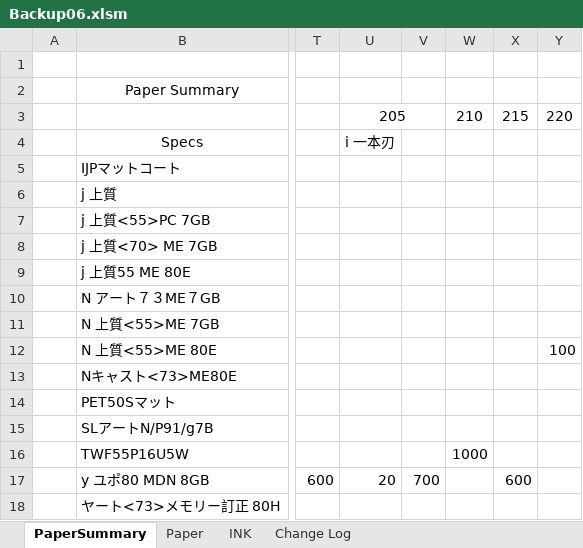
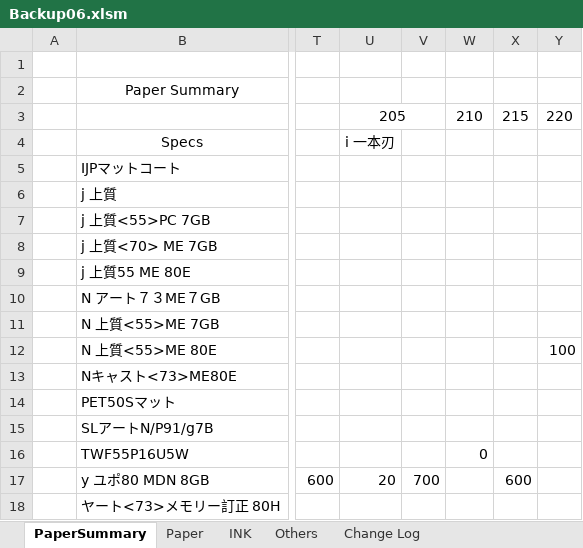
Before and after one commit to vicktor9450/demoSKU, an Excel workbook: Backup06.xlsm, sheet PaperSummary, drawn as a sheet; only a part is shown, gaps mark what is left out; values as stored, in another font and other column widths than the file's, no borders; the diff names each change by its address in the sheet, - before the commit and + after, or states it on an @@ line.

```diff
--- a/Backup06.xlsm (sheet PaperSummary)
+++ b/Backup06.xlsm (sheet PaperSummary)
+sheet tab: Others
-W16: 1000
+W16: 0
```
Also changed, not shown: sheet Change Log, sheet Paper.
